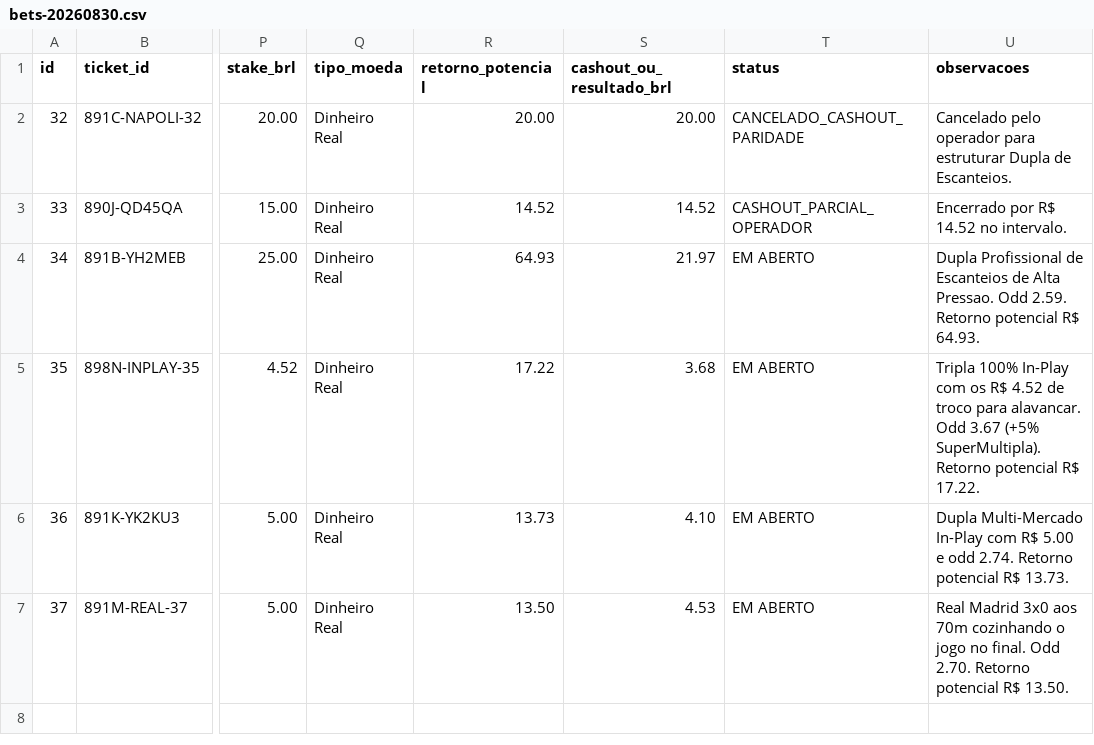
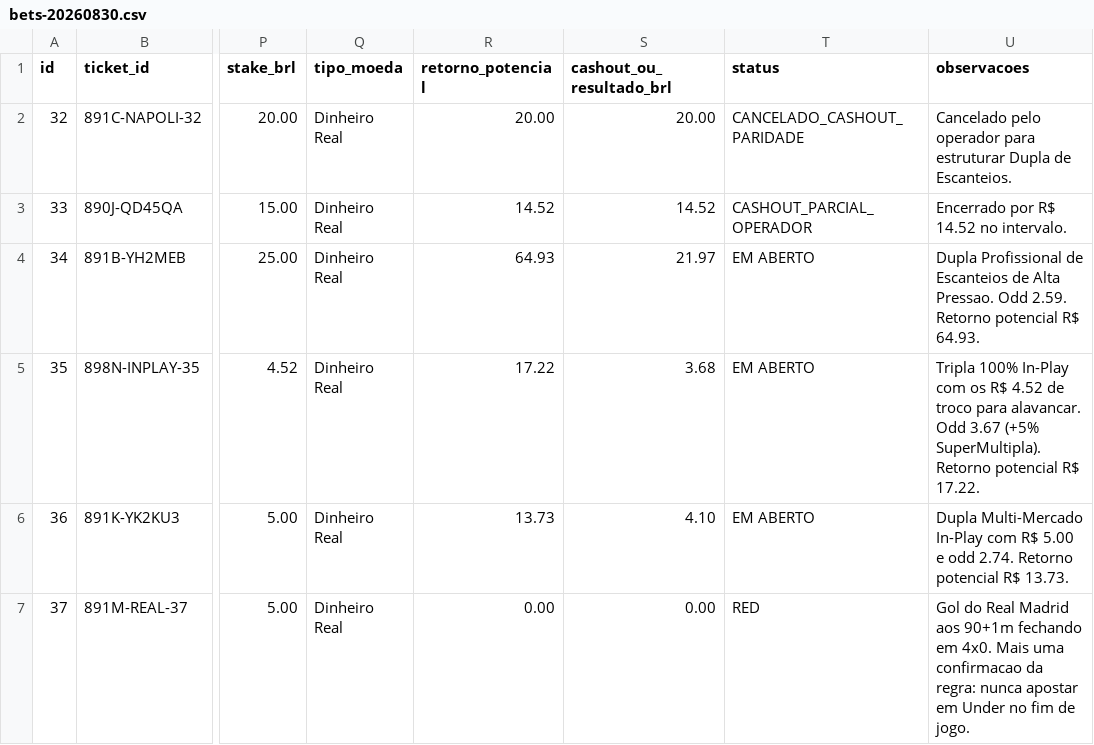
Before and after one commit to cspgabriel/superbet-robo-gestao-banca, a CSV file: data/bets-20260830.csv, drawn as a sheet; only a part is shown, gaps mark what is left out; the diff names each change by its address in the sheet, - before the commit and + after, or states it on an @@ line.

Commit message:
fix(quant): settle Ticket #37 as RED (Real Madrid 4x0 at 90+1m) - 3 active tickets with potential return R$ 95.88

```diff
--- a/data/bets-20260830.csv
+++ b/data/bets-20260830.csv
-R7 (retorno_potencial): 13.50
+R7 (retorno_potencial): 0.00
-S7 (cashout_ou_resultado_brl): 4.53
+S7 (cashout_ou_resultado_brl): 0.00
-T7 (status): EM ABERTO
+T7 (status): RED
-U7 (observacoes): Real Madrid 3x0 aos 70m cozinhando o jogo no final. Odd 2.70. Retorno potencial R$ 13.50.
+U7 (observacoes): Gol do Real Madrid aos 90+1m fechando em 4x0. Mais uma confirmacao da regra: nunca apostar em Under no fim de jogo.
```
Also changed, not shown: 2 other files.
